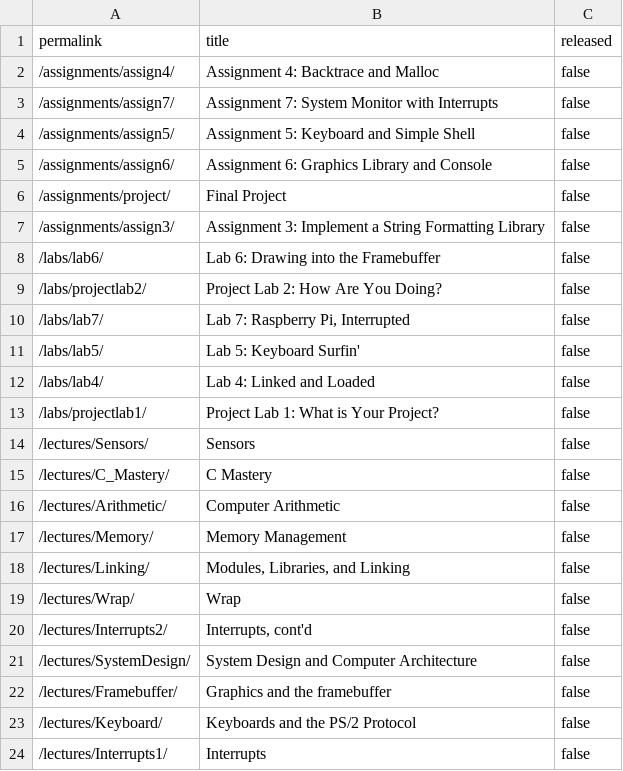
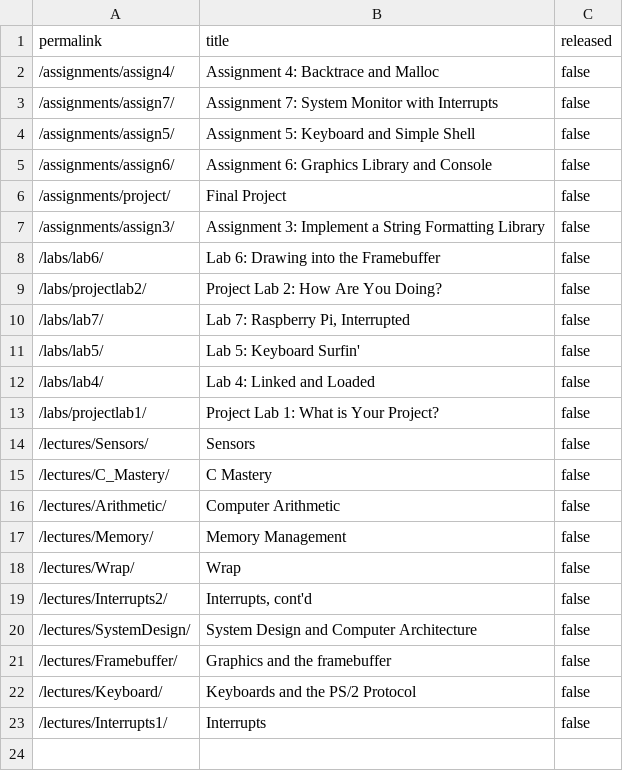
Before and after one commit to cs107e/cs107e.github.io, a CSV file: _data/unreleased.csv, drawn as a sheet.

```diff
--- a/_data/unreleased.csv
+++ b/_data/unreleased.csv
@@ -17,3 +17,2 @@ permalink,title,released
 "/lectures/Memory/","Memory Management",false
-"/lectures/Linking/","Modules, Libraries, and Linking",false
 "/lectures/Wrap/","Wrap",false
```
Also changed, not shown: 43 other files.
